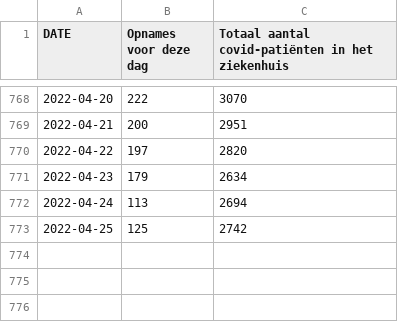
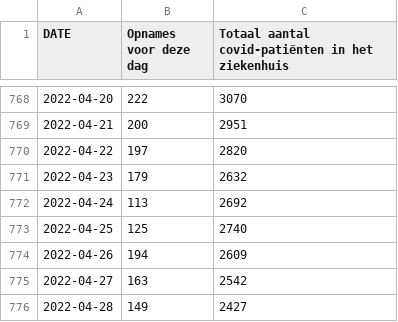
Before and after one commit to journinho/sciensano-covid-19, a CSV file: 3_hospitalisaties.csv, drawn as a sheet; only a part is shown, gaps mark what is left out.

```diff
--- a/3_hospitalisaties.csv
+++ b/3_hospitalisaties.csv
@@ -770,4 +770,7 @@ DATE,Opnames voor deze dag,Totaal aantal covid-patiënten in het ziekenhuis
 2022-04-22,197,2820
-2022-04-23,179,2634
-2022-04-24,113,2694
-2022-04-25,125,2742
+2022-04-23,179,2632
+2022-04-24,113,2692
+2022-04-25,125,2740
+2022-04-26,194,2609
+2022-04-27,163,2542
+2022-04-28,149,2427
```
Also changed, not shown: 1_besmettingen_zevendaags.csv, 4_total_icu.csv, 6 other files.
